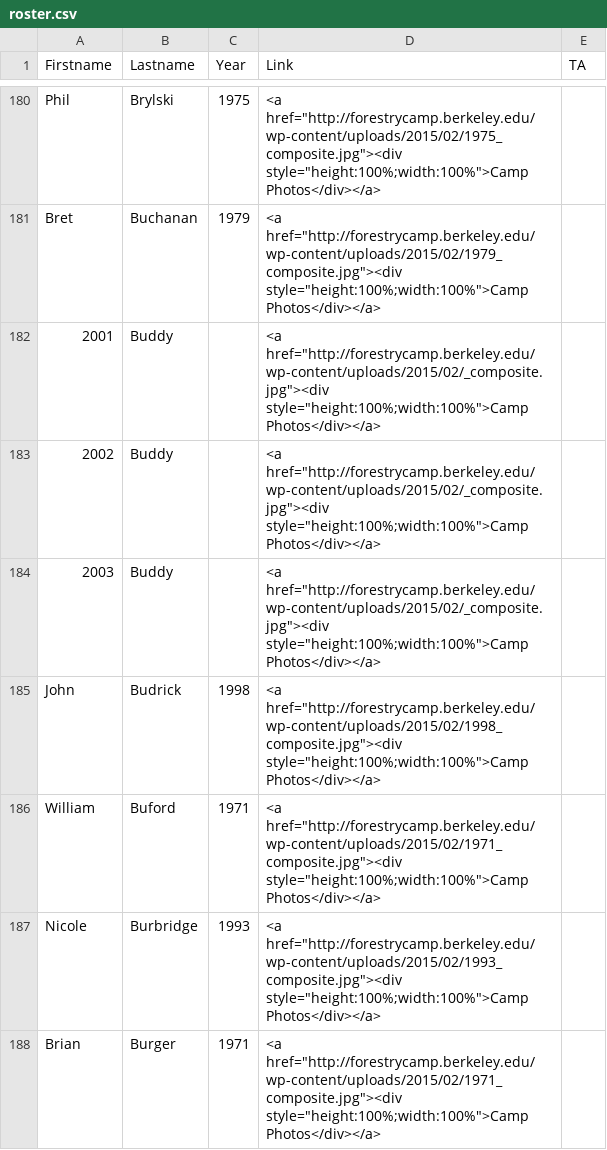
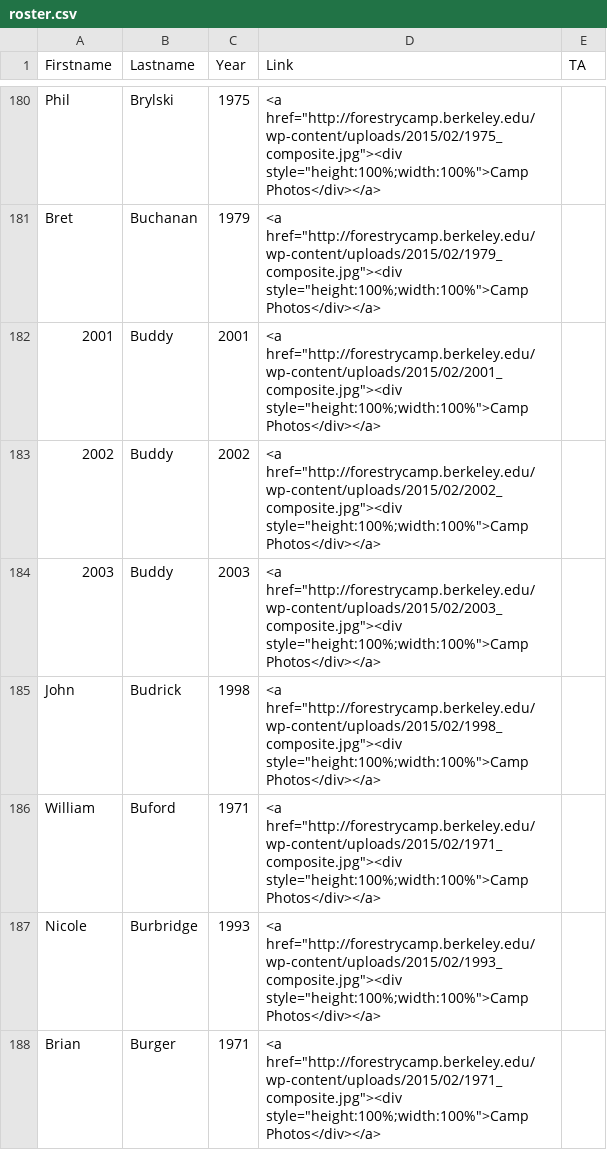
Before and after one commit to WoodResourcesGroup/WoodResourcesGroup.github.io, a CSV file: Roster/roster.csv, drawn as a sheet; only a part is shown, gaps mark what is left out.

Commit message:
csvupdate
added years for buddy

```diff
--- a/Roster/roster.csv
+++ b/Roster/roster.csv
@@ -181,5 +181,5 @@ Phil,Brylski,1975,"<a href=""http://forestrycamp.berkeley.edu/wp-content/uploads
 Bret,Buchanan,1979,"<a href=""http://forestrycamp.berkeley.edu/wp-content/uploads/2015/02/1979_composite.jpg""><div style=""height:100%;width:100%"">Camp Photos</div></a>",
-2001,Buddy,,"<a href=""http://forestrycamp.berkeley.edu/wp-content/uploads/2015/02/_composite.jpg""><div style=""height:100%;width:100%"">Camp Photos</div></a>",
-2002,Buddy,,"<a href=""http://forestrycamp.berkeley.edu/wp-content/uploads/2015/02/_composite.jpg""><div style=""height:100%;width:100%"">Camp Photos</div></a>",
-2003,Buddy,,"<a href=""http://forestrycamp.berkeley.edu/wp-content/uploads/2015/02/_composite.jpg""><div style=""height:100%;width:100%"">Camp Photos</div></a>",
+2001,Buddy,2001,"<a href=""http://forestrycamp.berkeley.edu/wp-content/uploads/2015/02/2001_composite.jpg""><div style=""height:100%;width:100%"">Camp Photos</div></a>",
+2002,Buddy,2002,"<a href=""http://forestrycamp.berkeley.edu/wp-content/uploads/2015/02/2002_composite.jpg""><div style=""height:100%;width:100%"">Camp Photos</div></a>",
+2003,Buddy,2003,"<a href=""http://forestrycamp.berkeley.edu/wp-content/uploads/2015/02/2003_composite.jpg""><div style=""height:100%;width:100%"">Camp Photos</div></a>",
 John,Budrick,1998,"<a href=""http://forestrycamp.berkeley.edu/wp-content/uploads/2015/02/1998_composite.jpg""><div style=""height:100%;width:100%"">Camp Photos</div></a>",
```
